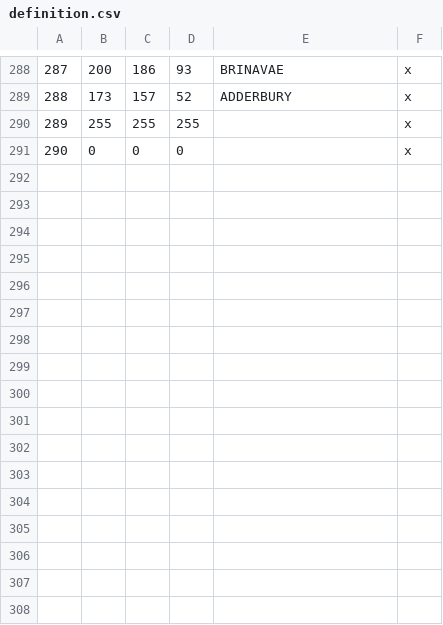
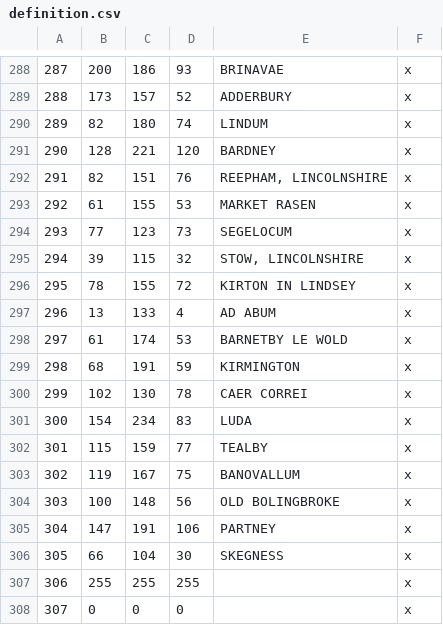
Before and after one commit to DC123456789/Britannia-The-Winter-King-CK3, a CSV file: Britannia/map_data/definition.csv, drawn as a sheet; only a part is shown, gaps mark what is left out; addresses are those after the commit; the diff names each change by its address in the sheet, - before the commit and + after, or states it on an @@ line.

```diff
--- a/Britannia/map_data/definition.csv
+++ b/Britannia/map_data/definition.csv
+row 290: 289 | 82 | 180 | 74 | LINDUM | x
+row 291: 290 | 128 | 221 | 120 | BARDNEY | x
+row 292: 291 | 82 | 151 | 76 | REEPHAM, LINCOLNSHIRE | x
+row 293: 292 | 61 | 155 | 53 | MARKET RASEN | x
+row 294: 293 | 77 | 123 | 73 | SEGELOCUM | x
+row 295: 294 | 39 | 115 | 32 | STOW, LINCOLNSHIRE | x
+row 296: 295 | 78 | 155 | 72 | KIRTON IN LINDSEY | x
+row 297: 296 | 13 | 133 | 4 | AD ABUM | x
+row 298: 297 | 61 | 174 | 53 | BARNETBY LE WOLD | x
+row 299: 298 | 68 | 191 | 59 | KIRMINGTON | x
+row 300: 299 | 102 | 130 | 78 | CAER CORREI | x
+row 301: 300 | 154 | 234 | 83 | LUDA | x
+row 302: 301 | 115 | 159 | 77 | TEALBY | x
+row 303: 302 | 119 | 167 | 75 | BANOVALLUM | x
+row 304: 303 | 100 | 148 | 56 | OLD BOLINGBROKE | x
+row 305: 304 | 147 | 191 | 106 | PARTNEY | x
+row 306: 305 | 66 | 104 | 30 | SKEGNESS | x
@@ column A renumbered from row 307 down @@
```
Also changed, not shown: 20 other files.
